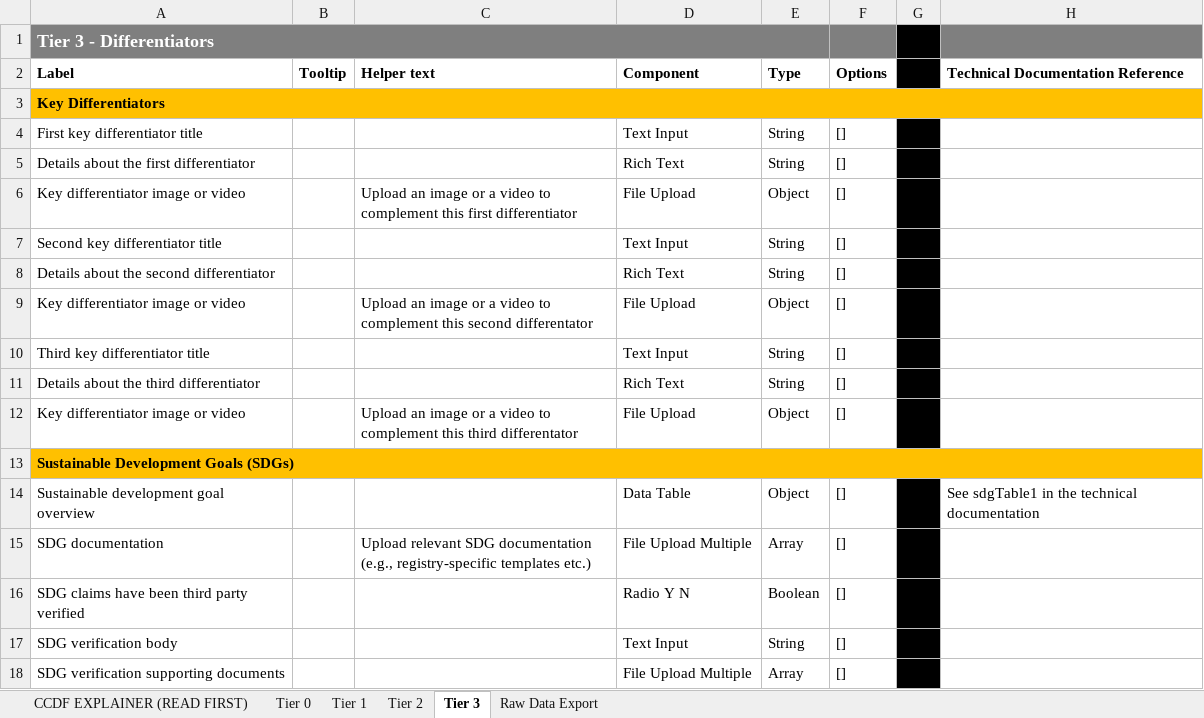
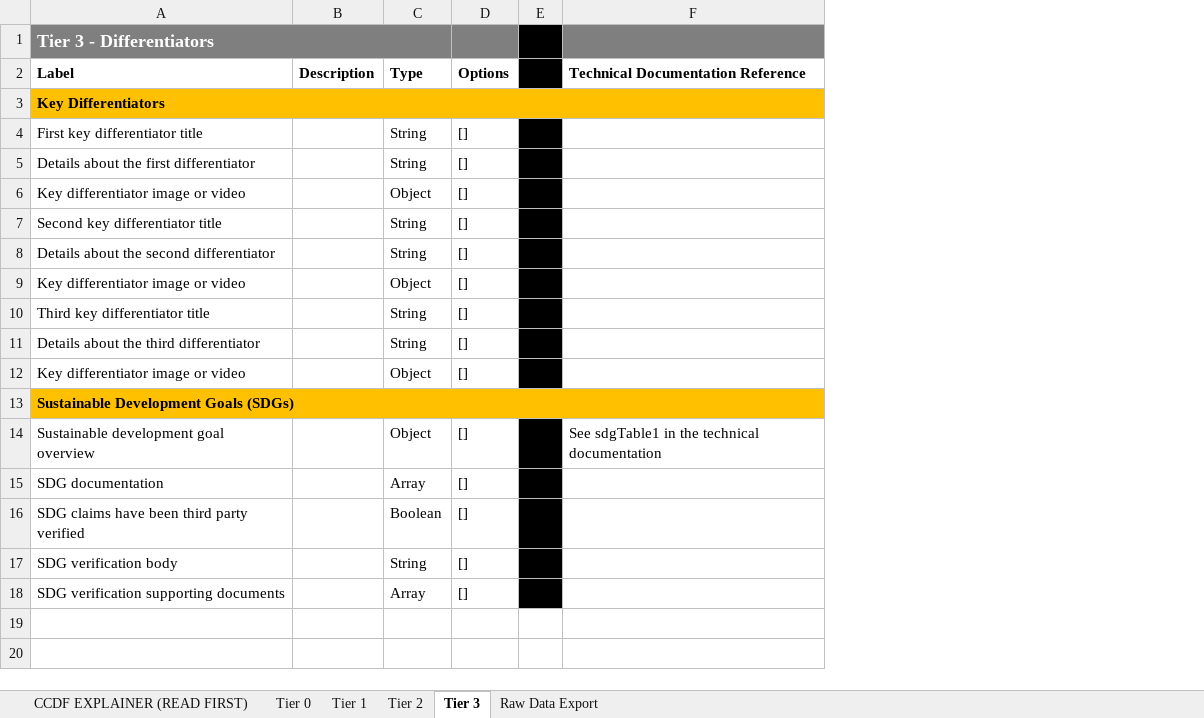
Before and after one commit to RMI/ccdf, an Excel workbook: releases/2025-07-17/ccdf.xlsx, sheet Tier 3, drawn as a sheet; values as stored, in another font and other column widths than the file's, no borders; removed rows and columns are numbered as before the commit, all else as after; the diff names each change by its address in the sheet, - before the commit and + after, or states it on an @@ line.

Commit message:
Column name fix, added .gitignore

```diff
--- a/releases/2025-07-17/ccdf.xlsx (sheet Tier 3)
+++ b/releases/2025-07-17/ccdf.xlsx (sheet Tier 3)
-column B (Tooltip), empty
-column C (Helper text), rows 6-15: Upload an image or a video to complement this first differentiator |  |  | Upload an image or a video to complement this second differentator |  |  | Upload an image or a video to complement this third differentator |  |  | Upload relevant SDG documentation (e.g., registry-specific templates etc.)
-column D (Component), rows 4-18: Text Input | Rich Text | File Upload | Text Input | Rich Text | File Upload | Text Input | Rich Text | File Upload |  | Data Table | File Upload Multiple | Radio Y N | Text Input | File Upload Multiple
+column B (Description), empty
```
Also changed, not shown: sheet Tier 1, sheet Tier 0, sheet Tier 2, sheet CCDF EXPLAINER (READ FIRST), releases/latest/ccdf.xlsx, 2 other files.
